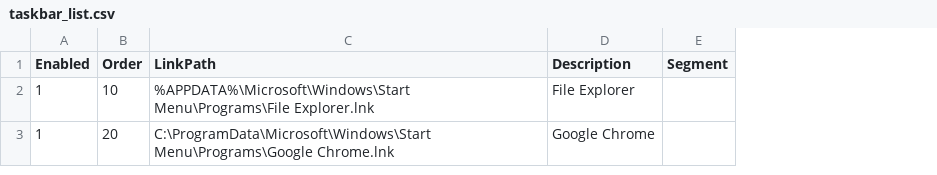
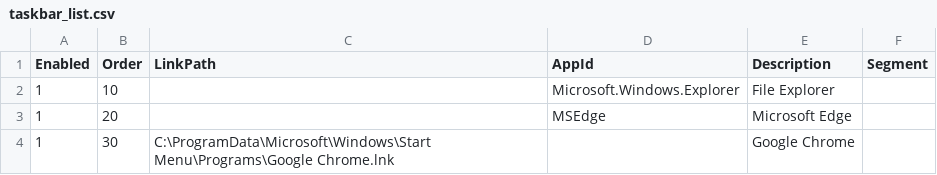
Before and after one commit to suzugross/fabriq, a CSV file: modules/standard/taskbar_config/taskbar_list.csv, drawn as a sheet; addresses are those after the commit; the diff names each change by its address in the sheet, - before the commit and + after, or states it on an @@ line.

```diff
--- a/modules/standard/taskbar_config/taskbar_list.csv
+++ b/modules/standard/taskbar_config/taskbar_list.csv
+column D (AppId), rows 2-3: Microsoft.Windows.Explorer | MSEdge
-C2 (LinkPath): %APPDATA%\Microsoft\Windows\Start Menu\Programs\File Explorer.lnk
+C2 (LinkPath): (empty)
-C3 (LinkPath): C:\ProgramData\Microsoft\Windows\Start Menu\Programs\Google Chrome.lnk
+C3 (LinkPath): (empty)
-E3 (Description): Google Chrome
+E3 (Description): Microsoft Edge
+row 4: 1 | 30 | C:\ProgramData\Microsoft\Windows\Start Menu\Programs\Google Chrome.lnk |  | Google Chrome
```
Also changed, not shown: 5 other files.
